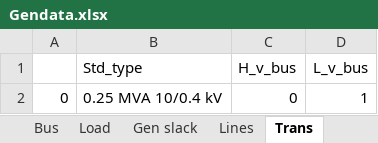
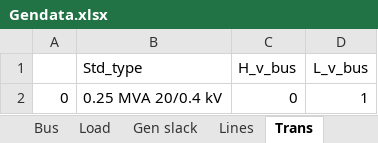
Before and after one commit to thaddijatou/A-simple-network, an Excel workbook: Gendata.xlsx, sheet Trans, drawn as a sheet; values as stored, in another font and other column widths than the file's, no borders; the diff names each change by its address in the sheet, - before the commit and + after, or states it on an @@ line.

Commit message:
Add files via upload

```diff
--- a/Gendata.xlsx (sheet Trans)
+++ b/Gendata.xlsx (sheet Trans)
-B2 (Std_type): 0.25 MVA 10/0.4 kV
+B2 (Std_type): 0.25 MVA 20/0.4 kV
```
